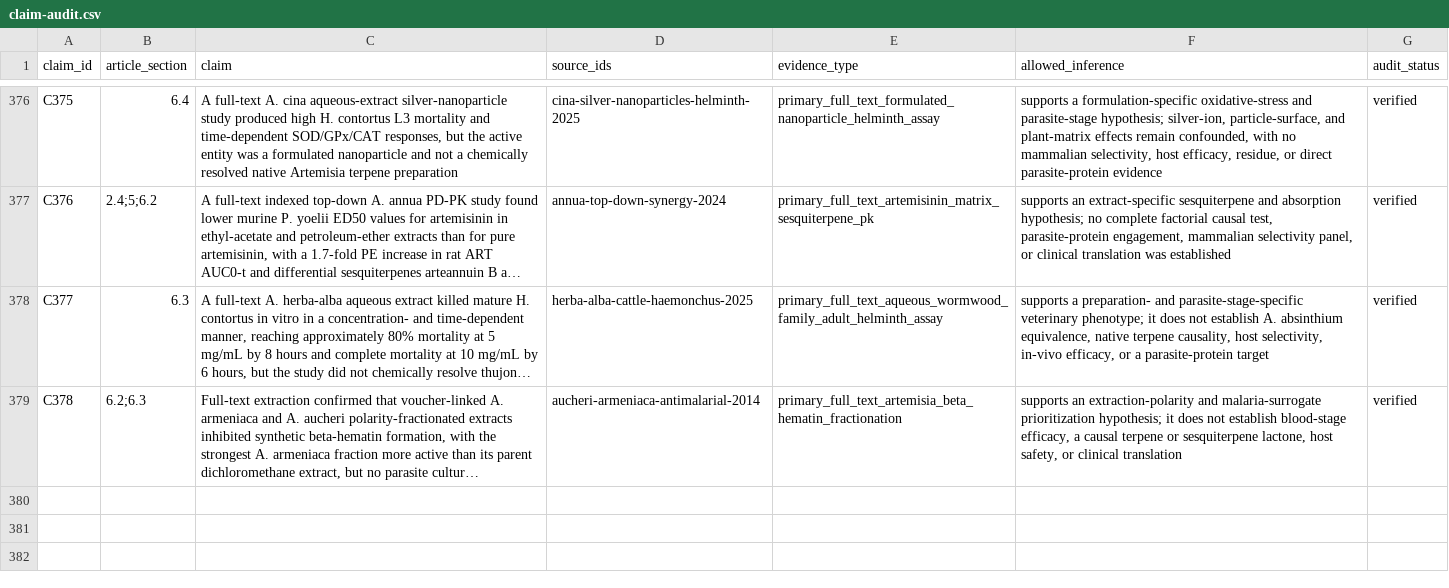
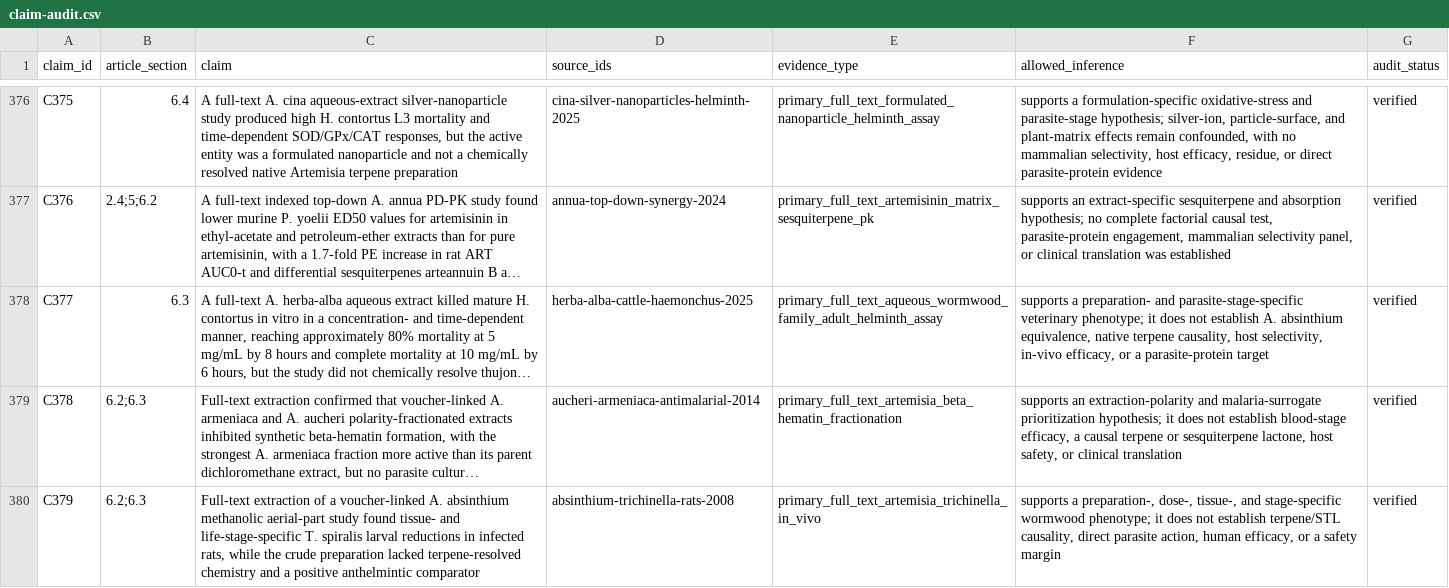
Before and after one commit to dcmcshan/artemisia, a CSV file: manuscript/claim-audit.csv, drawn as a sheet; only a part is shown, gaps mark what is left out; long unchanged cells end in …; the diff names each change by its address in the sheet, - before the commit and + after, or states it on an @@ line.

```diff
--- a/manuscript/claim-audit.csv
+++ b/manuscript/claim-audit.csv
+row 380: C379 | 6.2;6.3 | Full-text extraction of a voucher-linked A. absinthium methanolic aerial-part study found tissue- and life-stage-specific T. spiralis larval reductions in infected rats, while the crude preparation lacked terpene-resolved chemistry and a positive anthelmintic comparator | absinthium-trichinella-rats-2008 | primary_full_text_artemisia_trichinella_in_vivo | supports a preparation-, dose-, tissue-, and stage-specific wormwood phenotype; it does not establish terpene/STL causality, direct parasite action, human efficacy, or a safety margin | verified
```
Also changed, not shown: manuscript/full-text-eligibility-queue.csv, manuscript/full-text-verification.csv, 12 other files.
